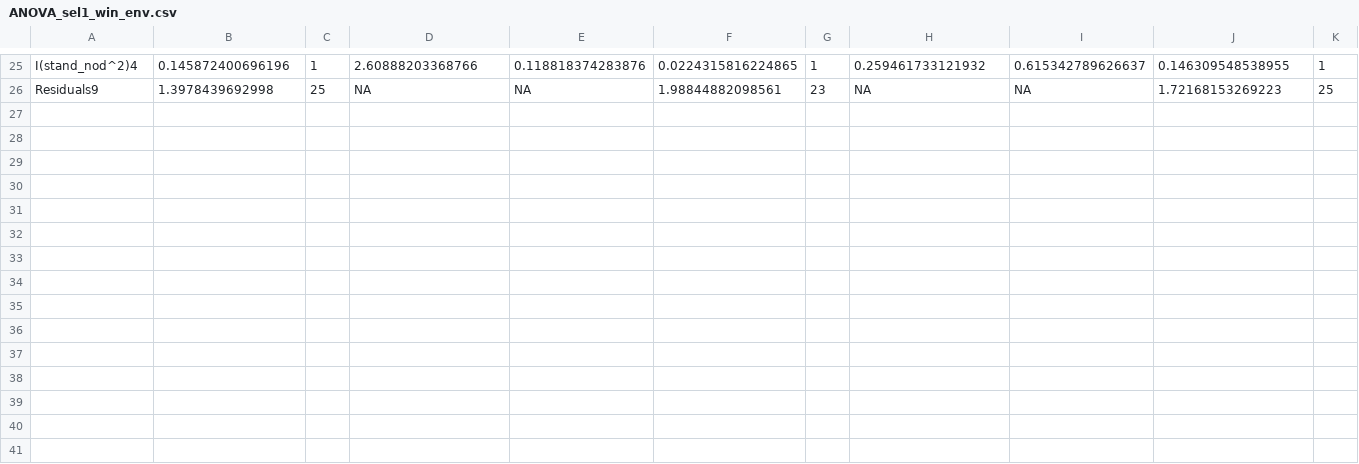
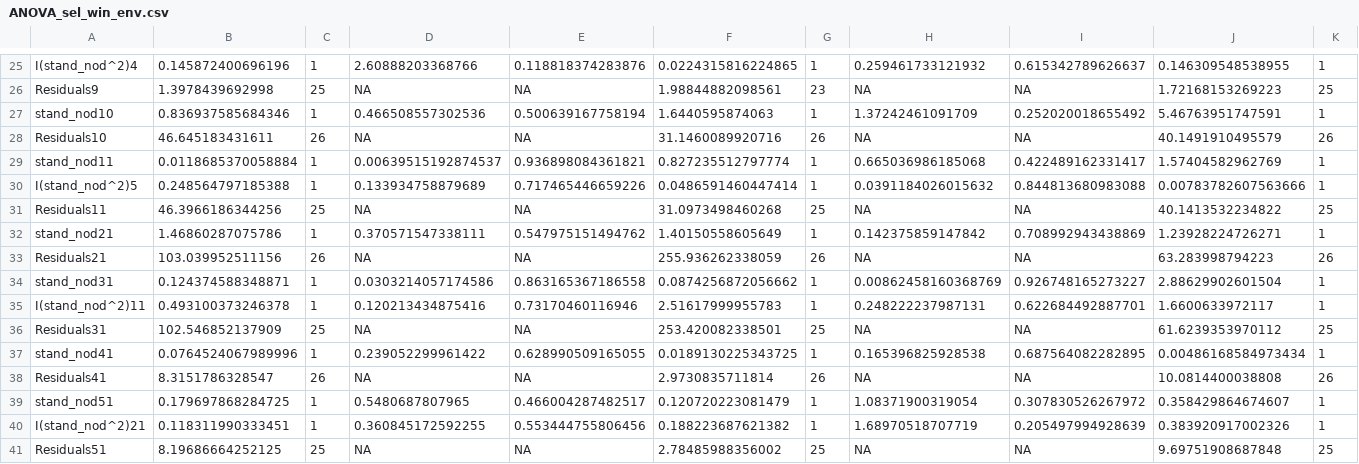
Before and after one commit to rtbatstone/Batstone_et_al_2019_AJB, a CSV file: ANOVA_sel_win_env.csv (was ANOVA_sel1_win_env.csv), drawn as a sheet; only a part is shown, gaps mark what is left out; rows hold the shown columns only; the diff names each change by its address in the sheet, - before the commit and + after, or states it on an @@ line.

```diff
--- a/ANOVA_sel1_win_env.csv
+++ b/ANOVA_sel_win_env.csv
+row 27: stand_nod10 | 0.836937585684346 | 1 | 0.466508557302536 | 0.500639167758194 | 1.6440595874063 | 1 | 1.37242461091709 | 0.252020018655492 | 5.46763951747591 | 1
+row 28: Residuals10 | 46.645183431611 | 26 | NA | NA | 31.1460089920716 | 26 | NA | NA | 40.1491910495579 | 26
+row 29: stand_nod11 | 0.0118685370058884 | 1 | 0.00639515192874537 | 0.936898084361821 | 0.827235512797774 | 1 | 0.665036986185068 | 0.422489162331417 | 1.57404582962769 | 1
+row 30: I(stand_nod^2)5 | 0.248564797185388 | 1 | 0.133934758879689 | 0.717465446659226 | 0.0486591460447414 | 1 | 0.0391184026015632 | 0.844813680983088 | 0.00783782607563666 | 1
+row 31: Residuals11 | 46.3966186344256 | 25 | NA | NA | 31.0973498460268 | 25 | NA | NA | 40.1413532234822 | 25
+row 32: stand_nod21 | 1.46860287075786 | 1 | 0.370571547338111 | 0.547975151494762 | 1.40150558605649 | 1 | 0.142375859147842 | 0.708992943438869 | 1.23928224726271 | 1
+row 33: Residuals21 | 103.039952511156 | 26 | NA | NA | 255.936262338059 | 26 | NA | NA | 63.283998794223 | 26
+row 34: stand_nod31 | 0.124374588348871 | 1 | 0.0303214057174586 | 0.863165367186558 | 0.0874256872056662 | 1 | 0.00862458160368769 | 0.926748165273227 | 2.88629902601504 | 1
+row 35: I(stand_nod^2)11 | 0.493100373246378 | 1 | 0.120213434875416 | 0.73170460116946 | 2.51617999955783 | 1 | 0.248222237987131 | 0.622684492887701 | 1.6600633972117 | 1
+row 36: Residuals31 | 102.546852137909 | 25 | NA | NA | 253.420082338501 | 25 | NA | NA | 61.6239353970112 | 25
+row 37: stand_nod41 | 0.0764524067989996 | 1 | 0.239052299961422 | 0.628990509165055 | 0.0189130225343725 | 1 | 0.165396825928538 | 0.687564082282895 | 0.00486168584973434 | 1
+row 38: Residuals41 | 8.3151786328547 | 26 | NA | NA | 2.9730835711814 | 26 | NA | NA | 10.0814400038808 | 26
+row 39: stand_nod51 | 0.179697868284725 | 1 | 0.5480687807965 | 0.466004287482517 | 0.120720223081479 | 1 | 1.08371900319054 | 0.307830526267972 | 0.358429864674607 | 1
+row 40: I(stand_nod^2)21 | 0.118311990333451 | 1 | 0.360845172592255 | 0.553444755806456 | 0.188223687621382 | 1 | 1.68970518707719 | 0.205497994928639 | 0.383920917002326 | 1
+row 41: Residuals51 | 8.19686664252125 | 25 | NA | NA | 2.78485988356002 | 25 | NA | NA | 9.69751908687848 | 25
```
Also changed, not shown: Chisq_win_env.csv, SxE_res_lin_comp.csv, 51 other files.
